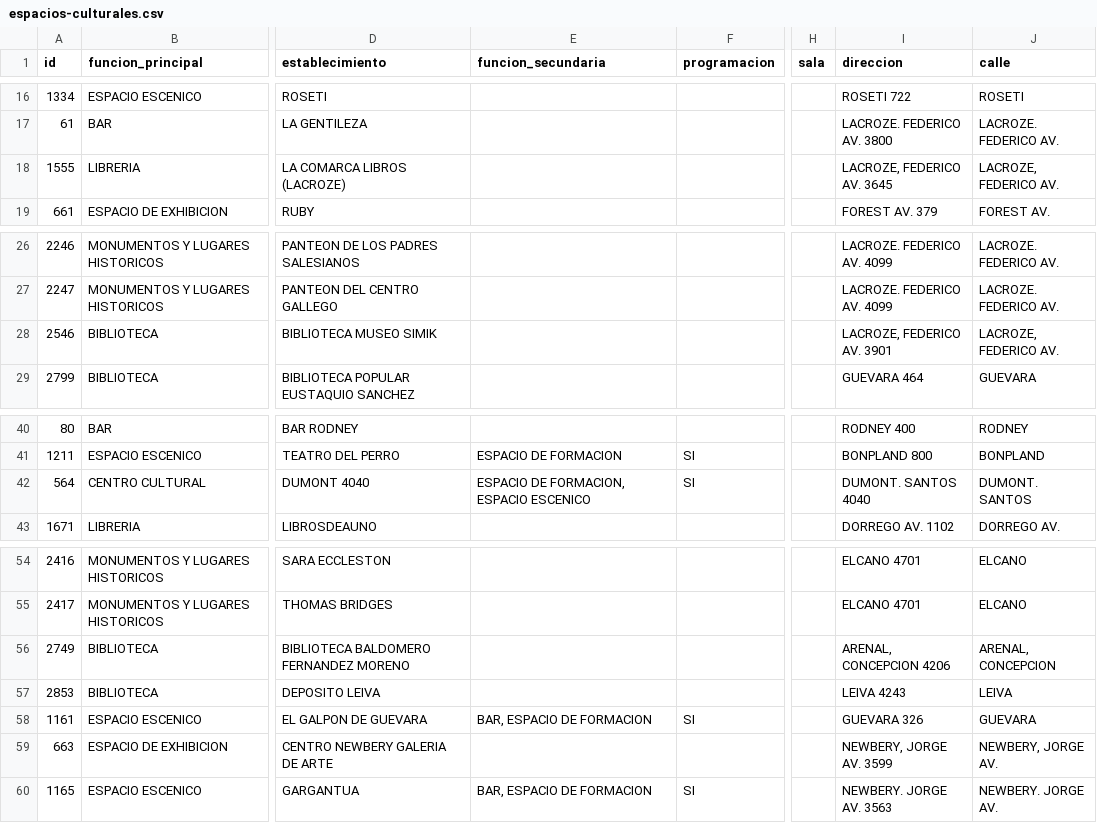
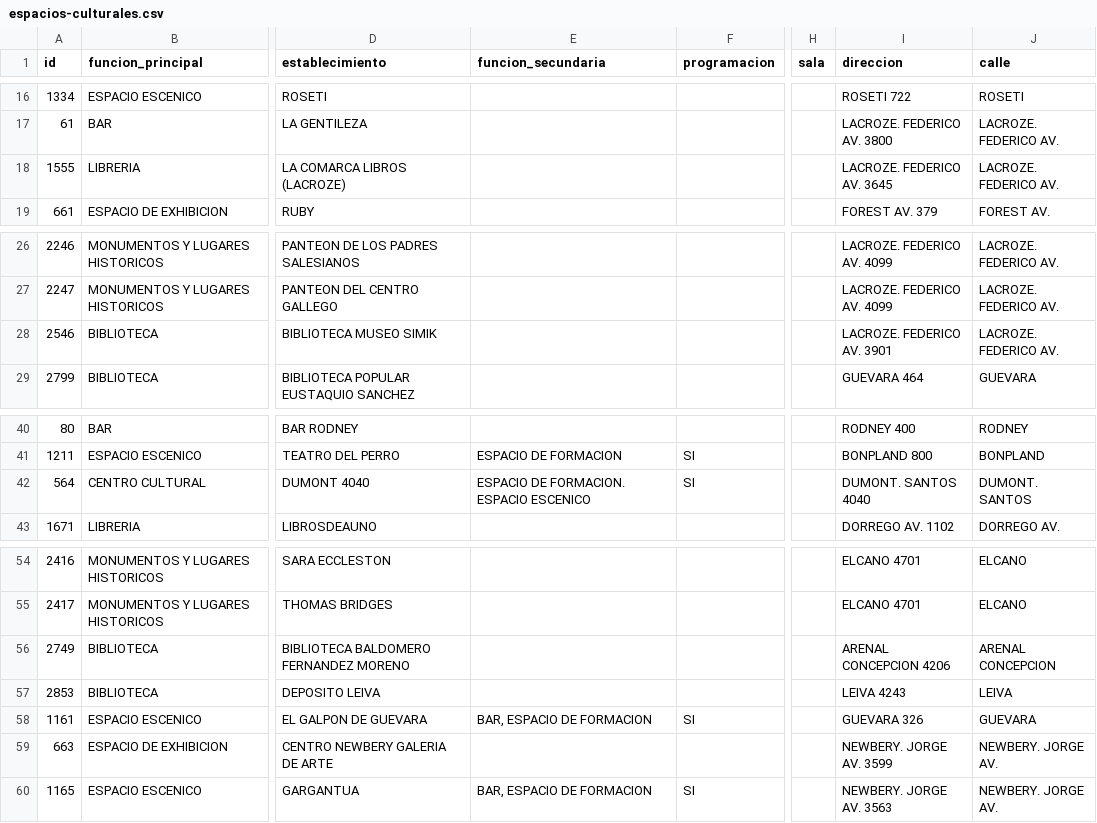
Before and after one commit to GonzaloRossin/EDA-TP, a CSV file: src/main/resources/espacios-culturales.csv, drawn as a sheet; only a part is shown, gaps mark what is left out; the diff names each change by its address in the sheet, - before the commit and + after, or states it on an @@ line.

```diff
--- a/src/main/resources/espacios-culturales.csv
+++ b/src/main/resources/espacios-culturales.csv
-I18 (direccion): LACROZE, FEDERICO AV. 3645
+I18 (direccion): LACROZE. FEDERICO AV. 3645
-J18 (calle): LACROZE, FEDERICO AV.
+J18 (calle): LACROZE. FEDERICO AV.
-I28 (direccion): LACROZE, FEDERICO AV. 3901
+I28 (direccion): LACROZE. FEDERICO AV. 3901
-J28 (calle): LACROZE, FEDERICO AV.
+J28 (calle): LACROZE. FEDERICO AV.
-E42 (funcion_secundaria): ESPACIO DE FORMACION, ESPACIO ESCENICO
+E42 (funcion_secundaria): ESPACIO DE FORMACION. ESPACIO ESCENICO
-I56 (direccion): ARENAL, CONCEPCION 4206
+I56 (direccion): ARENAL CONCEPCION 4206
-J56 (calle): ARENAL, CONCEPCION
+J56 (calle): ARENAL CONCEPCION
-I59 (direccion): NEWBERY, JORGE AV. 3599
+I59 (direccion): NEWBERY. JORGE AV. 3599
-J59 (calle): NEWBERY, JORGE AV.
+J59 (calle): NEWBERY. JORGE AV.
```
Also changed, not shown: 3 other files.
